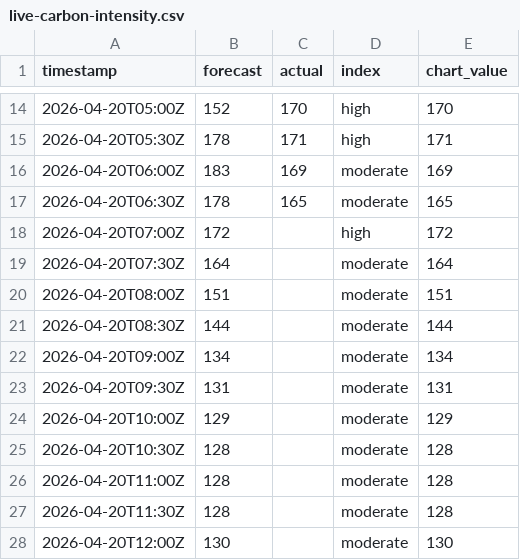
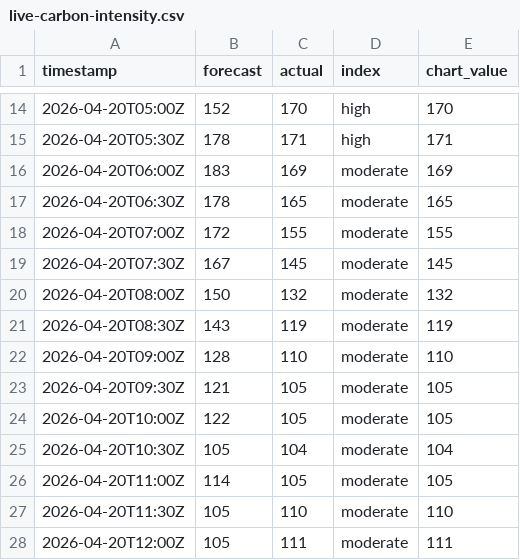
Before and after one commit to olliebranston/the-new-current-site, a CSV file: data/live-carbon-intensity.csv, drawn as a sheet; only a part is shown, gaps mark what is left out; the diff covers the shown part only.

```diff
--- a/data/live-carbon-intensity.csv
+++ b/data/live-carbon-intensity.csv
@@ -17,12 +17,12 @@ timestamp,forecast,actual,index,chart_value
 2026-04-20T06:30Z,178,165,moderate,165
-2026-04-20T07:00Z,172,,high,172
-2026-04-20T07:30Z,164,,moderate,164
-2026-04-20T08:00Z,151,,moderate,151
-2026-04-20T08:30Z,144,,moderate,144
-2026-04-20T09:00Z,134,,moderate,134
-2026-04-20T09:30Z,131,,moderate,131
-2026-04-20T10:00Z,129,,moderate,129
-2026-04-20T10:30Z,128,,moderate,128
-2026-04-20T11:00Z,128,,moderate,128
-2026-04-20T11:30Z,128,,moderate,128
-2026-04-20T12:00Z,130,,moderate,130
+2026-04-20T07:00Z,172,155,moderate,155
+2026-04-20T07:30Z,167,145,moderate,145
+2026-04-20T08:00Z,150,132,moderate,132
+2026-04-20T08:30Z,143,119,moderate,119
+2026-04-20T09:00Z,128,110,moderate,110
+2026-04-20T09:30Z,121,105,moderate,105
+2026-04-20T10:00Z,122,105,moderate,105
+2026-04-20T10:30Z,105,104,moderate,104
+2026-04-20T11:00Z,114,105,moderate,105
+2026-04-20T11:30Z,105,110,moderate,110
+2026-04-20T12:00Z,105,111,moderate,111
```
Also changed, not shown: 50 edited cells elsewhere in this file, data/cleaned-live-carbon-intensity.csv, 2 other files.
